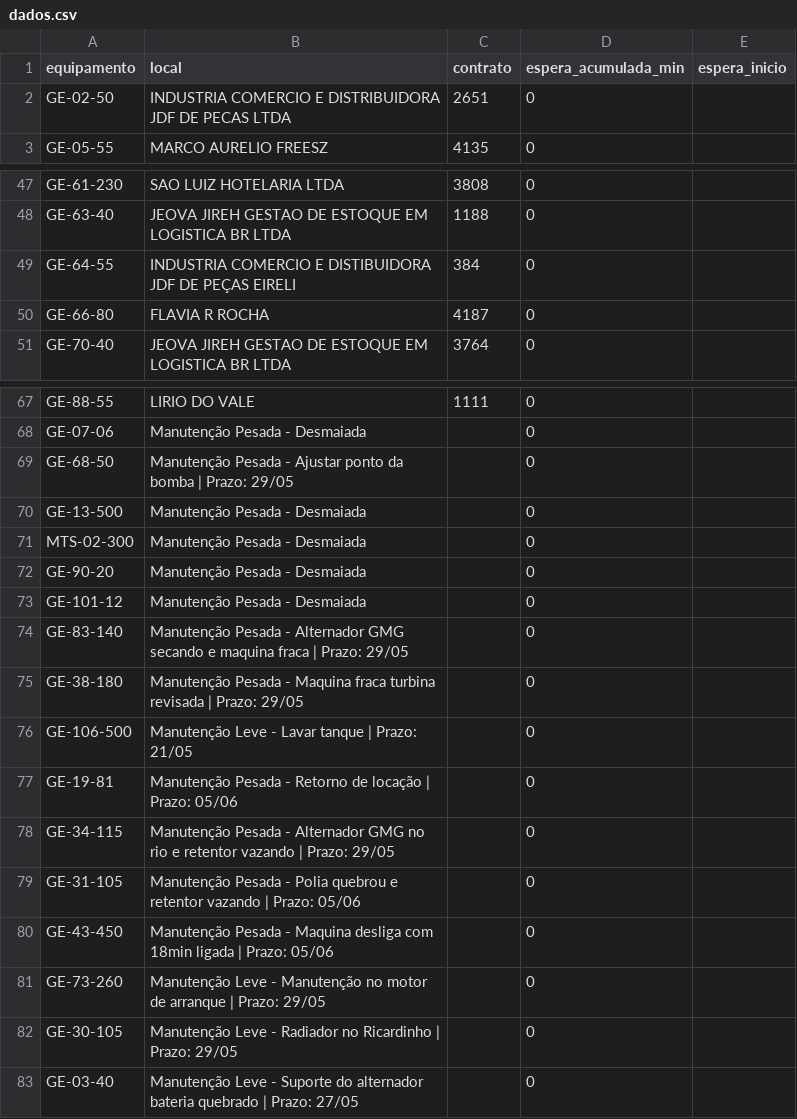
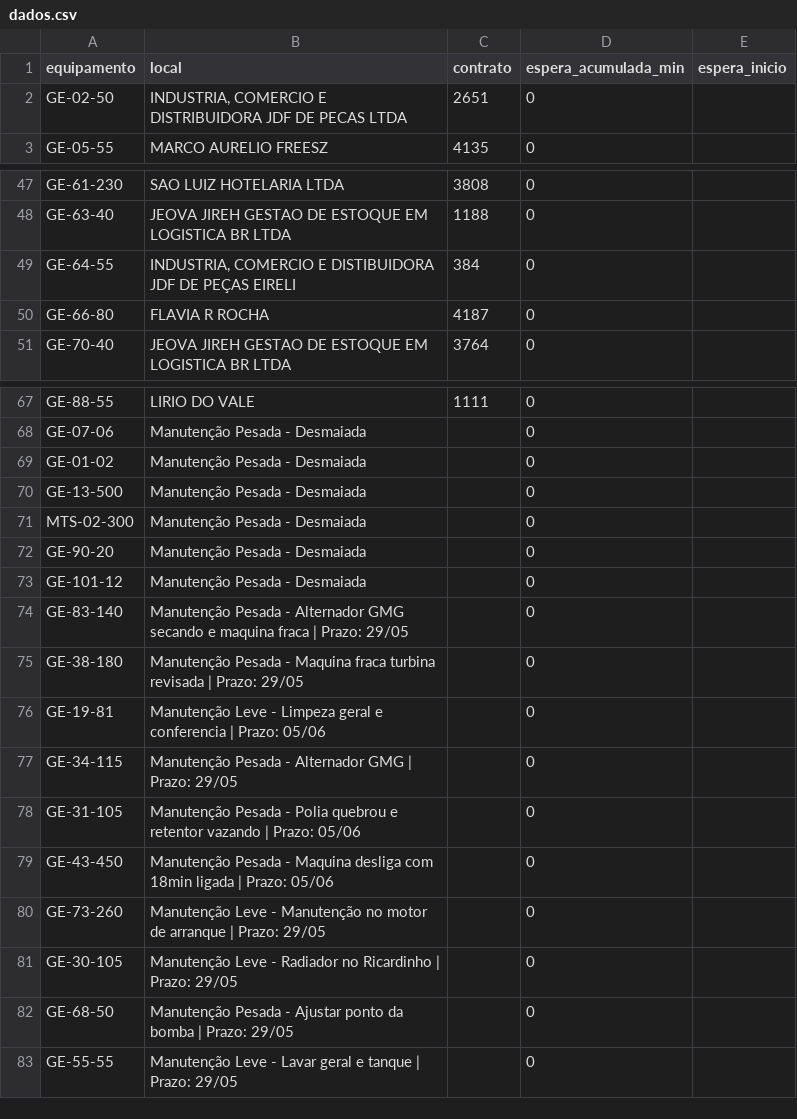
Before and after one commit to milwardarthur-prog/Controle-manuten-o, a CSV file: dados.csv, drawn as a sheet; only a part is shown, gaps mark what is left out.

Commit message:
Add files via upload

```diff
--- a/dados.csv
+++ b/dados.csv
@@ -1,3 +1,3 @@
 equipamento,local,contrato,espera_acumulada_min,espera_inicio
-GE-02-50,"INDUSTRIA COMERCIO E DISTRIBUIDORA JDF DE PECAS LTDA",2651,0,
+GE-02-50,"INDUSTRIA, COMERCIO E DISTRIBUIDORA JDF DE PECAS LTDA",2651,0,
 GE-05-55,MARCO AURELIO FREESZ,4135,0,
@@ -48,3 +48,3 @@ GE-61-230,SAO LUIZ HOTELARIA LTDA,3808,0,
 GE-63-40,JEOVA JIREH GESTAO DE ESTOQUE EM LOGISTICA BR LTDA,1188,0,
-GE-64-55,"INDUSTRIA COMERCIO E DISTIBUIDORA JDF DE PEÇAS EIRELI",384,0,
+GE-64-55,"INDUSTRIA, COMERCIO E DISTIBUIDORA JDF DE PEÇAS EIRELI",384,0,
 GE-66-80,FLAVIA R ROCHA,4187,0,
@@ -68,3 +68,3 @@ GE-88-55,LIRIO DO VALE,1111,0,
 GE-07-06,Manutenção Pesada - Desmaiada,,0,
-GE-68-50,Manutenção Pesada - Ajustar ponto da bomba | Prazo: 29/05,,0,
+GE-01-02,Manutenção Pesada - Desmaiada,,0,
 GE-13-500,Manutenção Pesada - Desmaiada,,0,
@@ -75,5 +75,4 @@ GE-83-140,Manutenção Pesada - Alternador GMG secando e maquina fraca | Prazo:
 GE-38-180,Manutenção Pesada - Maquina fraca turbina revisada | Prazo: 29/05,,0,
-GE-106-500,Manutenção Leve - Lavar tanque | Prazo: 21/05,,0,
-GE-19-81,Manutenção Pesada - Retorno de locação | Prazo: 05/06,,0,
-GE-34-115,Manutenção Pesada - Alternador GMG no rio e retentor vazando | Prazo: 29/05,,0,
+GE-19-81,Manutenção Leve - Limpeza geral e conferencia | Prazo: 05/06,,0,
+GE-34-115,Manutenção Pesada - Alternador GMG | Prazo: 29/05,,0,
 GE-31-105,Manutenção Pesada - Polia quebrou e retentor vazando | Prazo: 05/06,,0,
@@ -82,2 +81,3 @@ GE-73-260,Manutenção Leve - Manutenção no motor de arranque | Prazo: 29/05,,
 GE-30-105,Manutenção Leve - Radiador no Ricardinho | Prazo: 29/05,,0,
-GE-03-40,Manutenção Leve - Suporte do alternador bateria quebrado | Prazo: 27/05,,0,
+GE-68-50,Manutenção Pesada - Ajustar ponto da bomba | Prazo: 29/05,,0,
+GE-55-55,Manutenção Leve - Lavar geral e tanque | Prazo: 29/05,,0,
```
